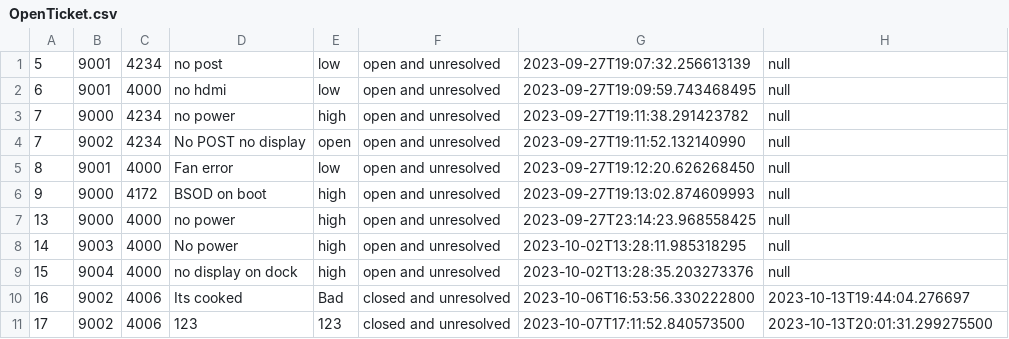
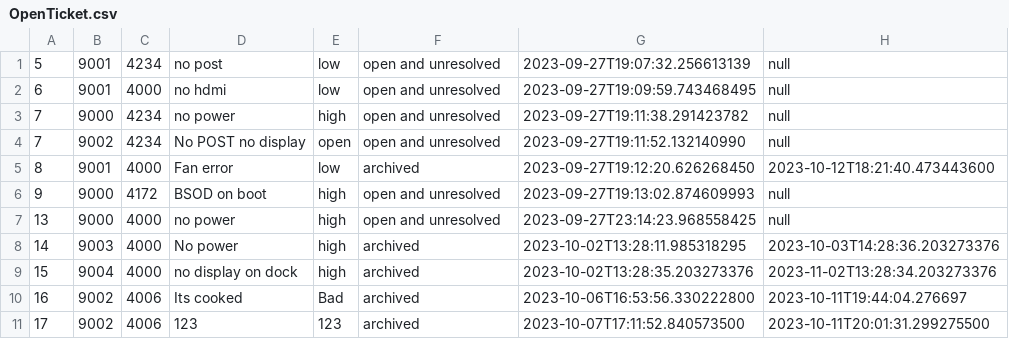
Before and after one commit to RMITJake/SEPM-A2, a CSV file: records/OpenTicket.csv, drawn as a sheet.

Commit message:
ArchiveController class now successfully reads in all tickets as ticket object through getAllTickets(), then archivesOldTickets() sets the status of closed and (un)resolved tickets if its been closed for longer than 24hrs since it was closed, to archived.

```diff
--- a/records/OpenTicket.csv
+++ b/records/OpenTicket.csv
@@ -4,8 +4,8 @@
 7,9002,4234,No POST no display,open,open and unresolved,2023-09-27T19:11:52.132140990,null
-8,9001,4000,Fan error,low,open and unresolved,2023-09-27T19:12:20.626268450,null
+8,9001,4000,Fan error,low,archived,2023-09-27T19:12:20.626268450,2023-10-12T18:21:40.473443600
 9,9000,4172,BSOD on boot,high,open and unresolved,2023-09-27T19:13:02.874609993,null
 13,9000,4000,no power,high,open and unresolved,2023-09-27T23:14:23.968558425,null
-14,9003,4000,No power,high,open and unresolved,2023-10-02T13:28:11.985318295,null
-15,9004,4000,no display on dock,high,open and unresolved,2023-10-02T13:28:35.203273376,null
-16,9002,4006,Its cooked,Bad,closed and unresolved,2023-10-06T16:53:56.330222800,2023-10-13T19:44:04.276697
-17,9002,4006,123,123,closed and unresolved,2023-10-07T17:11:52.840573500,2023-10-13T20:01:31.299275500
+14,9003,4000,No power,high,archived,2023-10-02T13:28:11.985318295,2023-10-03T14:28:36.203273376
+15,9004,4000,no display on dock,high,archived,2023-10-02T13:28:35.203273376,2023-11-02T13:28:34.203273376
+16,9002,4006,Its cooked,Bad,archived,2023-10-06T16:53:56.330222800,2023-10-11T19:44:04.276697
+17,9002,4006,123,123,archived,2023-10-07T17:11:52.840573500,2023-10-11T20:01:31.299275500
```
Also changed, not shown: 2 other files.
